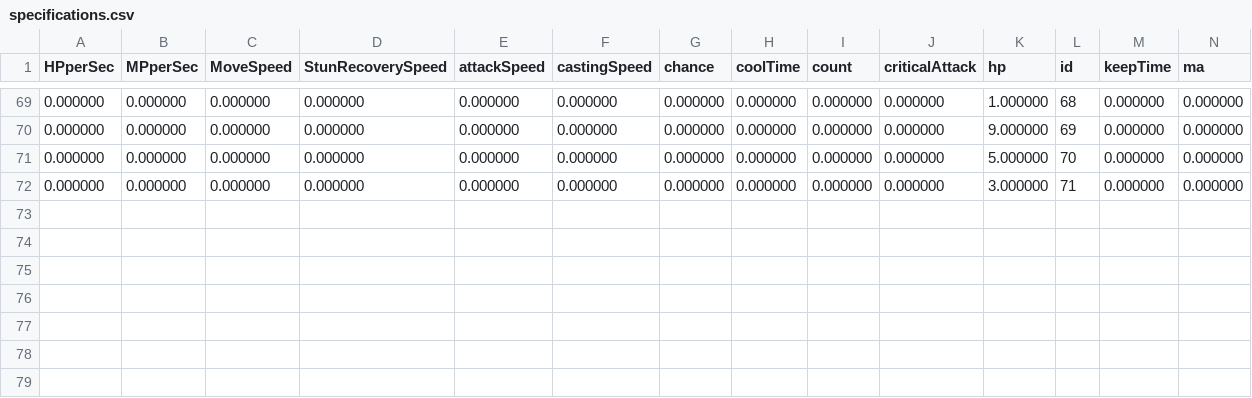
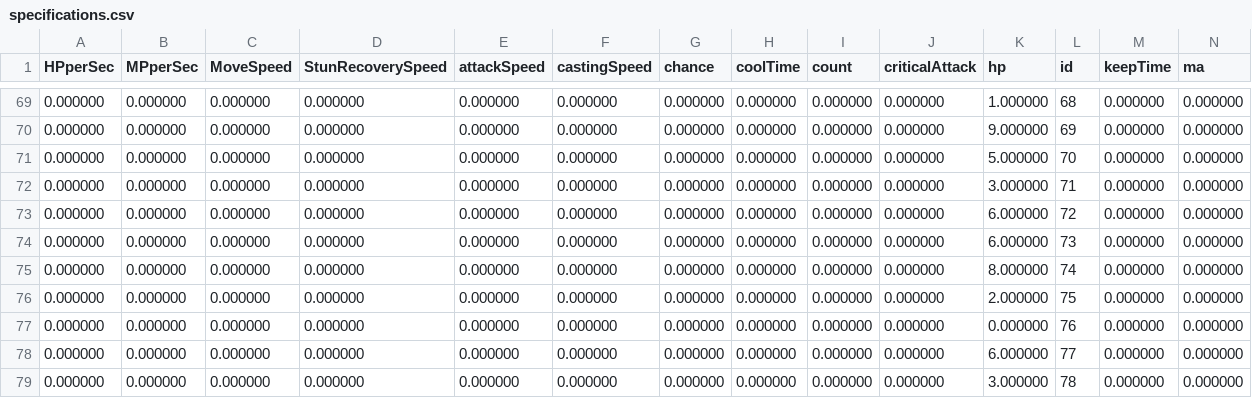
Before and after one commit to sando87/MyGameEngine, a CSV file: Project1/db/specifications.csv, drawn as a sheet; only a part is shown, gaps mark what is left out; rows hold the shown columns only; the diff names each change by its address in the sheet, - before the commit and + after, or states it on an @@ line.

```diff
--- a/Project1/db/specifications.csv
+++ b/Project1/db/specifications.csv
+row 73: 0.000000 | 0.000000 | 0.000000 | 0.000000 | 0.000000 | 0.000000 | 0.000000 | 0.000000 | 0.000000 | 0.000000 | 6.000000 | 72 | 0.000000 | 0.000000
+row 74: 0.000000 | 0.000000 | 0.000000 | 0.000000 | 0.000000 | 0.000000 | 0.000000 | 0.000000 | 0.000000 | 0.000000 | 6.000000 | 73 | 0.000000 | 0.000000
+row 75: 0.000000 | 0.000000 | 0.000000 | 0.000000 | 0.000000 | 0.000000 | 0.000000 | 0.000000 | 0.000000 | 0.000000 | 8.000000 | 74 | 0.000000 | 0.000000
+row 76: 0.000000 | 0.000000 | 0.000000 | 0.000000 | 0.000000 | 0.000000 | 0.000000 | 0.000000 | 0.000000 | 0.000000 | 2.000000 | 75 | 0.000000 | 0.000000
+row 77: 0.000000 | 0.000000 | 0.000000 | 0.000000 | 0.000000 | 0.000000 | 0.000000 | 0.000000 | 0.000000 | 0.000000 | 0.000000 | 76 | 0.000000 | 0.000000
+row 78: 0.000000 | 0.000000 | 0.000000 | 0.000000 | 0.000000 | 0.000000 | 0.000000 | 0.000000 | 0.000000 | 0.000000 | 6.000000 | 77 | 0.000000 | 0.000000
+row 79: 0.000000 | 0.000000 | 0.000000 | 0.000000 | 0.000000 | 0.000000 | 0.000000 | 0.000000 | 0.000000 | 0.000000 | 3.000000 | 78 | 0.000000 | 0.000000
```
Also changed, not shown: Project1/db/items.csv, 12 other files.
